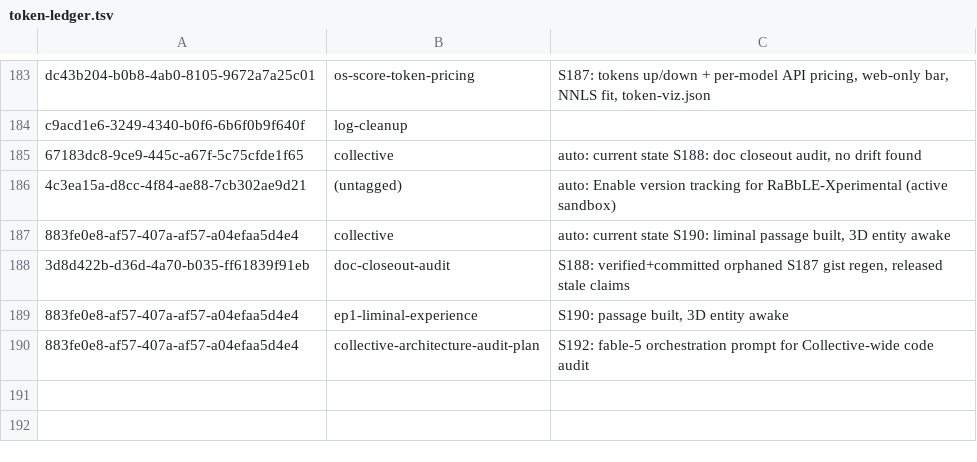
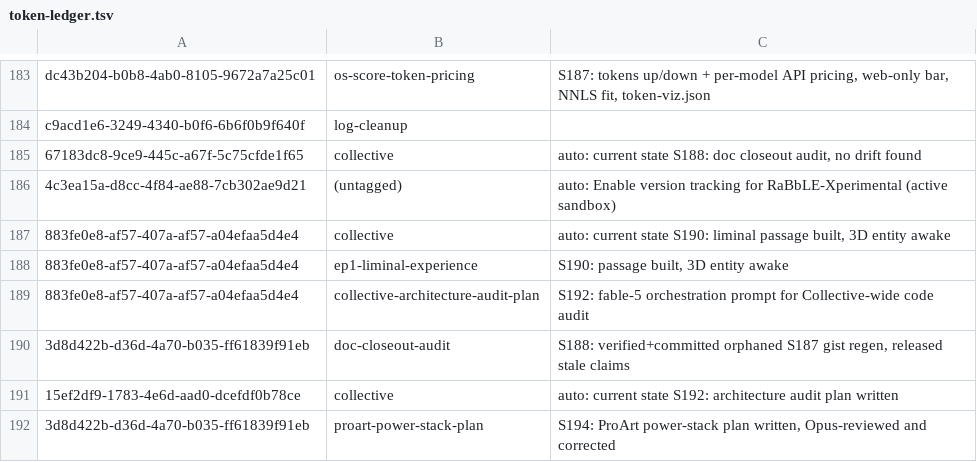
Before and after one commit to RaBbLE-Collective/RaBbLE-Grimoire, a TSV file: log/token-ledger.tsv, drawn as a sheet; only a part is shown, gaps mark what is left out.

Commit message:
transcribe ~ grimoire >> S194: ProArt power-stack plan Opus-reviewed, ready to implement; ledger clobber fixed // %S194_PROART_POWER_PLAN%
Plan covers Hyprland/AMD-iGPU load, NVIDIA D3cold suspend, tuned+asusd
3-mode waybar power stack, settings-app design sketch deferred. Opus
review caught a missing package, a wrong asusd/tuned-ppd coupling
assumption, and unwired waybar module state before finalizing.

end-session.sh's SID-resolution heuristic collided with an unrelated
older session id and silently dropped its token-ledger row (S188
doc-closeout-audit) on upsert. Restored the row per established
recovery precedent (f0b3182).

```diff
--- a/log/token-ledger.tsv
+++ b/log/token-ledger.tsv
@@ -187,4 +187,6 @@ c9acd1e6-3249-4340-b0f6-6b6f0b9f640f	log-cleanup
 883fe0e8-af57-407a-af57-a04efaa5d4e4	collective	auto: current state S190: liminal passage built, 3D entity awake
-3d8d422b-d36d-4a70-b035-ff61839f91eb	doc-closeout-audit	S188: verified+committed orphaned S187 gist regen, released stale claims
 883fe0e8-af57-407a-af57-a04efaa5d4e4	ep1-liminal-experience	S190: passage built, 3D entity awake
 883fe0e8-af57-407a-af57-a04efaa5d4e4	collective-architecture-audit-plan	S192: fable-5 orchestration prompt for Collective-wide code audit
+3d8d422b-d36d-4a70-b035-ff61839f91eb	doc-closeout-audit	S188: verified+committed orphaned S187 gist regen, released stale claims
+15ef2df9-1783-4e6d-aad0-dcefdf0b78ce	collective	auto: current state S192: architecture audit plan written
+3d8d422b-d36d-4a70-b035-ff61839f91eb	proart-power-stack-plan	S194: ProArt power-stack plan written, Opus-reviewed and corrected
```
Also changed, not shown: 4 other files.
